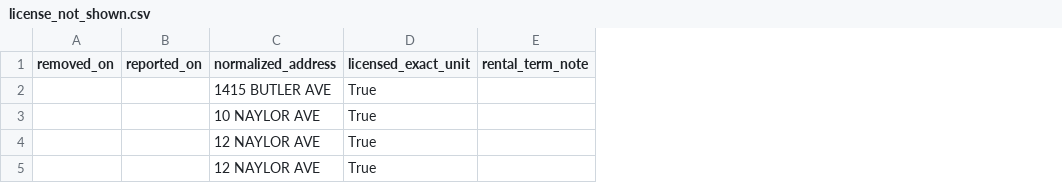
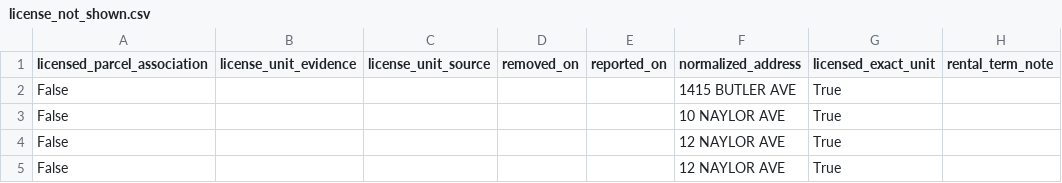
Before and after one commit to MichaelWoodc/airbnb-matches, a CSV file: licenses/license_not_shown.csv, drawn as a sheet; only a part is shown; the diff covers the shown part only; the diff names each change by its address in the sheet, - before the commit and + after, or states it on an @@ line.

```diff
--- a/licenses/license_not_shown.csv
+++ b/licenses/license_not_shown.csv
+column A (licensed_parcel_association), rows 2-5: all False
+column B (license_unit_evidence), empty
+column C (license_unit_source), empty
```
Also changed, not shown: 3 added rows elsewhere in this file, licenses/license_shown.csv, licenses/outside_scope.csv, 9 other files.
